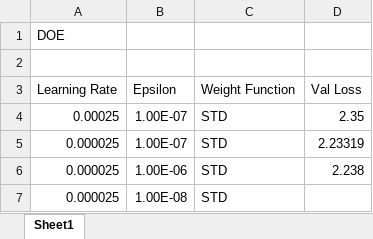
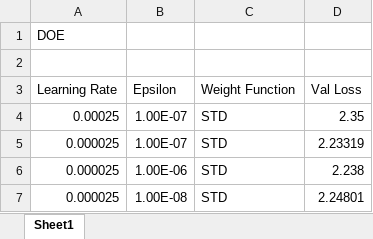
Before and after one commit to zachconnor97/AFBM-MLC-PointNet-Python, an Excel workbook: DOE.xlsx, sheet Sheet1, drawn as a sheet; values as stored, in another font and other column widths than the file's, no borders; the diff names each change by its address in the sheet, - before the commit and + after, or states it on an @@ line.

```diff
--- a/DOE.xlsx (sheet Sheet1)
+++ b/DOE.xlsx (sheet Sheet1)
-D7 (Val Loss): (empty)
+D7 (Val Loss): 2.24801
```
Also changed, not shown: 1 other file.
